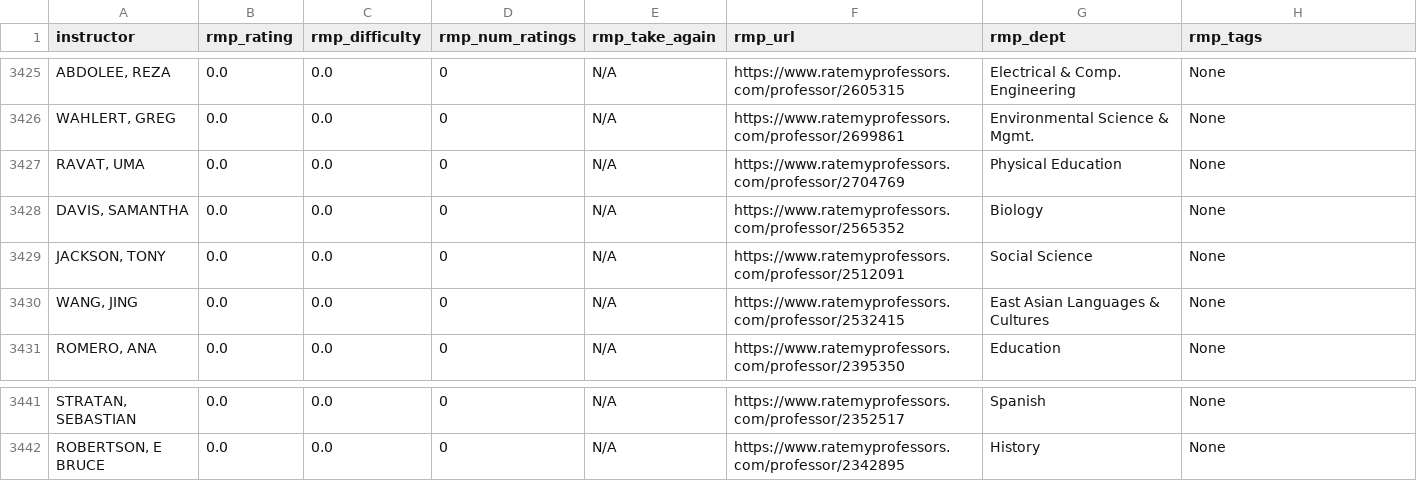
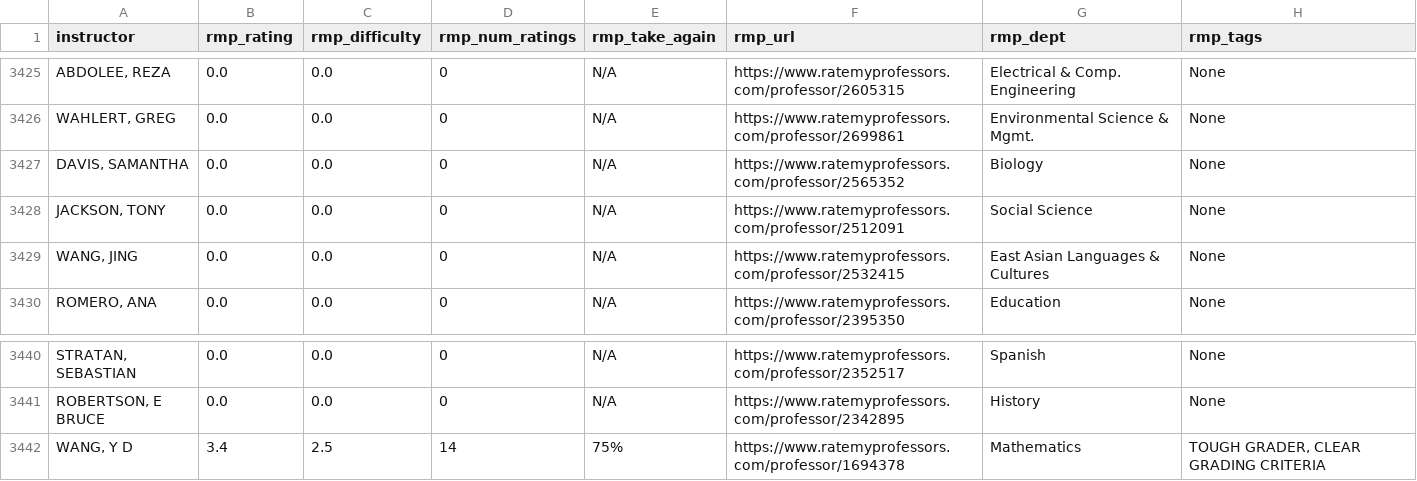
Before and after one commit to josh11100/testing-app, a CSV file: data/rmp_final_data.csv, drawn as a sheet; only a part is shown, gaps mark what is left out; removed rows and columns are numbered as before the commit, all else as after; the diff names each change by its address in the sheet, - before the commit and + after, or states it on an @@ line.

Commit message:
Update rmp_final_data.csv

```diff
--- a/data/rmp_final_data.csv
+++ b/data/rmp_final_data.csv
-row 3427: RAVAT, UMA | 0.0 | 0.0 | 0 | N/A | https://www.ratemyprofessors.com/professor/2704769 | Physical Education | None
+row 3442: WANG, Y D | 3.4 | 2.5 | 14 | 75% | https://www.ratemyprofessors.com/professor/1694378 | Mathematics | TOUGH GRADER, CLEAR GRADING CRITERIA
```
